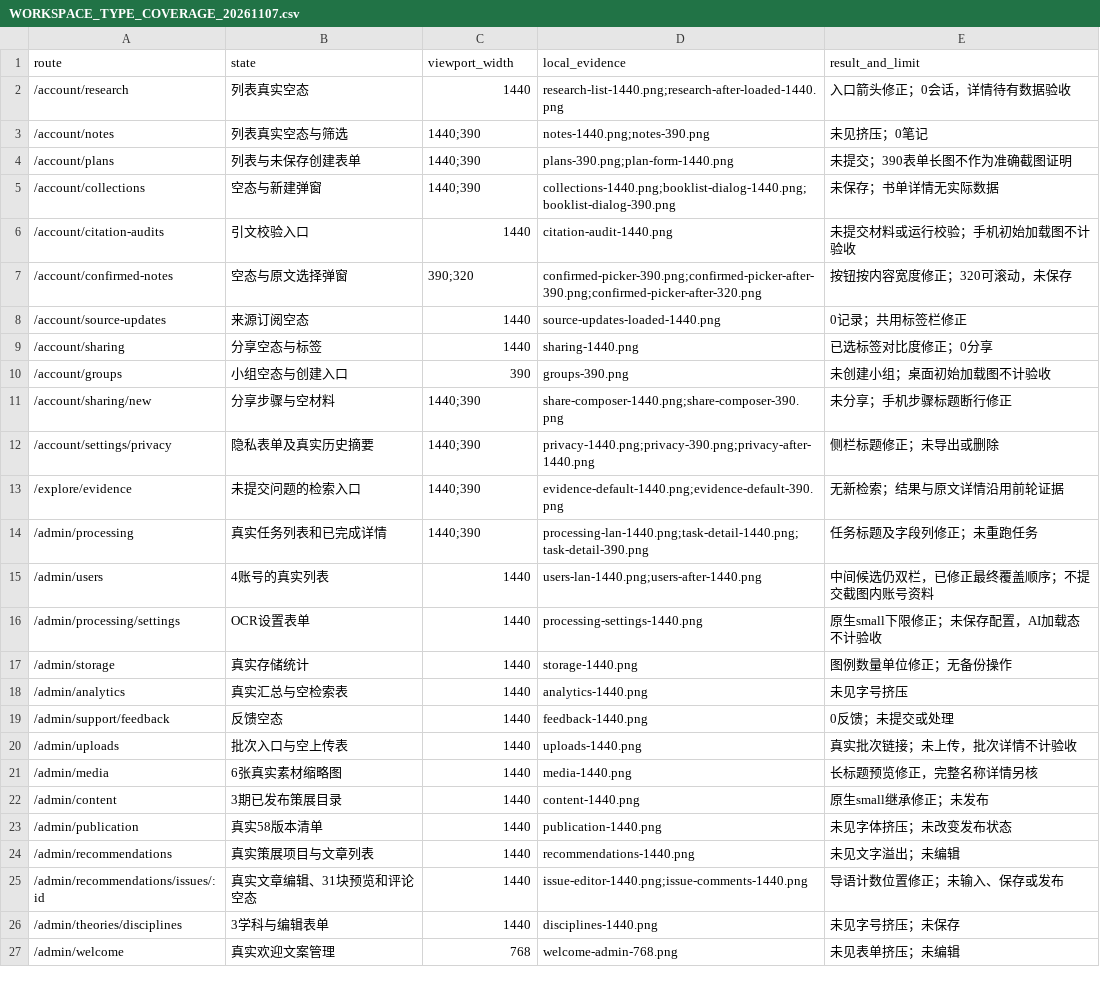
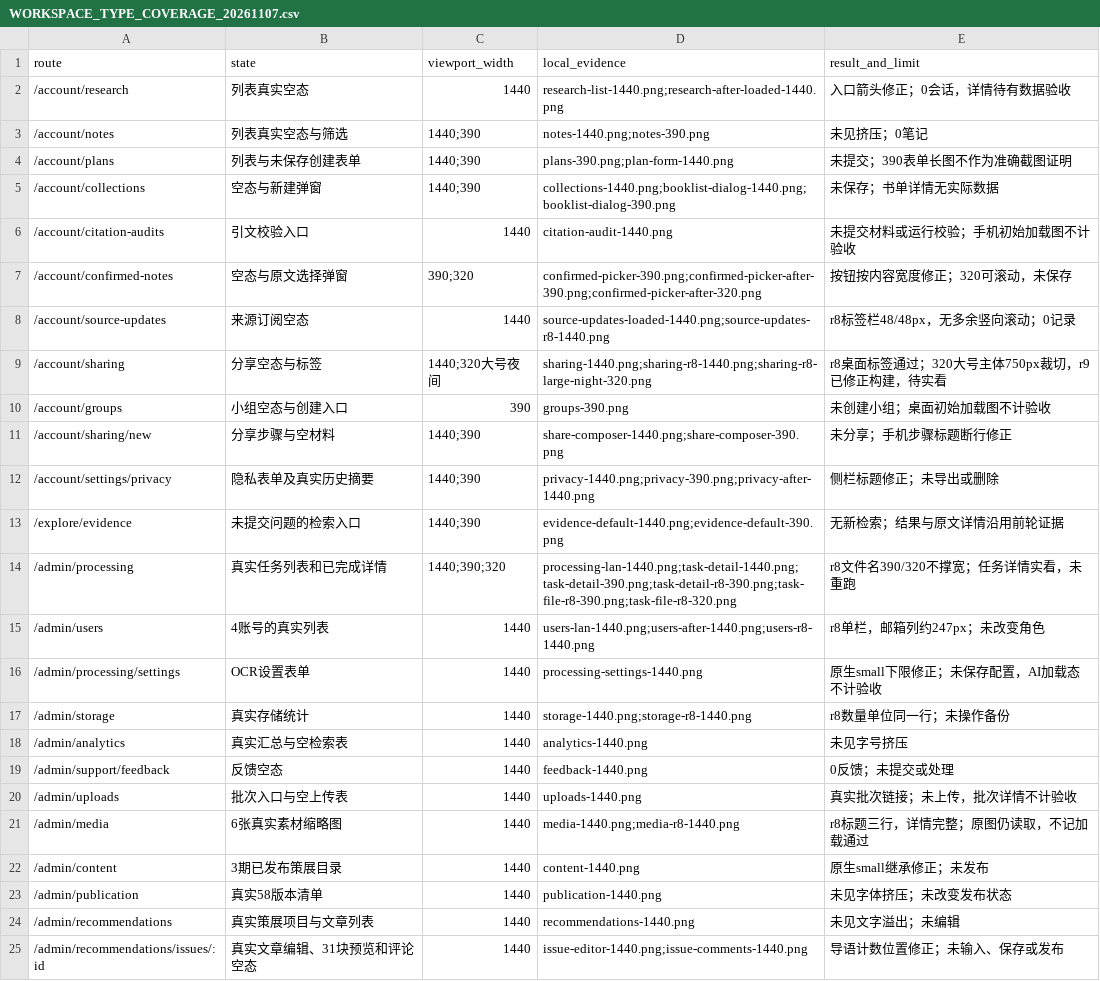
Before and after one commit to WinstonMo0807/social-theory-library, a CSV file: docs/stl4/WORKSPACE_TYPE_COVERAGE_20261107.csv, drawn as a sheet; only a part is shown; the shorter side is filled out with more unchanged rows.

Commit message:
fix(ui): constrain sharing workspace on narrow screens

```diff
--- a/docs/stl4/WORKSPACE_TYPE_COVERAGE_20261107.csv
+++ b/docs/stl4/WORKSPACE_TYPE_COVERAGE_20261107.csv
@@ -7,4 +7,4 @@
 /account/confirmed-notes,空态与原文选择弹窗,390;320,confirmed-picker-390.png;confirmed-picker-after-390.png;confirmed-picker-after-320.png,按钮按内容宽度修正；320可滚动，未保存
-/account/source-updates,来源订阅空态,1440,source-updates-loaded-1440.png,0记录；共用标签栏修正
-/account/sharing,分享空态与标签,1440,sharing-1440.png,已选标签对比度修正；0分享
+/account/source-updates,来源订阅空态,1440,source-updates-loaded-1440.png;source-updates-r8-1440.png,r8标签栏48/48px，无多余竖向滚动；0记录
+/account/sharing,分享空态与标签,1440;320大号夜间,sharing-1440.png;sharing-r8-1440.png;sharing-r8-large-night-320.png,r8桌面标签通过；320大号主体750px裁切，r9已修正构建，待实看
 /account/groups,小组空态与创建入口,390,groups-390.png,未创建小组；桌面初始加载图不计验收
@@ -13,6 +13,6 @@
 /explore/evidence,未提交问题的检索入口,1440;390,evidence-default-1440.png;evidence-default-390.png,无新检索；结果与原文详情沿用前轮证据
-/admin/processing,真实任务列表和已完成详情,1440;390,processing-lan-1440.png;task-detail-1440.png;task-detail-390.png,任务标题及字段列修正；未重跑任务
-/admin/users,4账号的真实列表,1440,users-lan-1440.png;users-after-1440.png,中间候选仍双栏，已修正最终覆盖顺序；不提交截图内账号资料
+/admin/processing,真实任务列表和已完成详情,1440;390;320,processing-lan-1440.png;task-detail-1440.png;task-detail-390.png;task-detail-r8-390.png;task-file-r8-390.png;task-file-r8-320.png,r8文件名390/320不撑宽；任务详情实看，未重跑
+/admin/users,4账号的真实列表,1440,users-lan-1440.png;users-after-1440.png;users-r8-1440.png,r8单栏，邮箱列约247px；未改变角色
 /admin/processing/settings,OCR设置表单,1440,processing-settings-1440.png,原生small下限修正；未保存配置，AI加载态不计验收
-/admin/storage,真实存储统计,1440,storage-1440.png,图例数量单位修正；无备份操作
+/admin/storage,真实存储统计,1440,storage-1440.png;storage-r8-1440.png,r8数量单位同一行；未操作备份
 /admin/analytics,真实汇总与空检索表,1440,analytics-1440.png,未见字号挤压
@@ -20,3 +20,3 @@
 /admin/uploads,批次入口与空上传表,1440,uploads-1440.png,真实批次链接；未上传，批次详情不计验收
-/admin/media,6张真实素材缩略图,1440,media-1440.png,长标题预览修正，完整名称详情另核
+/admin/media,6张真实素材缩略图,1440,media-1440.png;media-r8-1440.png,r8标题三行，详情完整；原图仍读取，不记加载通过
 /admin/content,3期已发布策展目录,1440,content-1440.png,原生small继承修正；未发布
```
Also changed, not shown: 3 other files.
